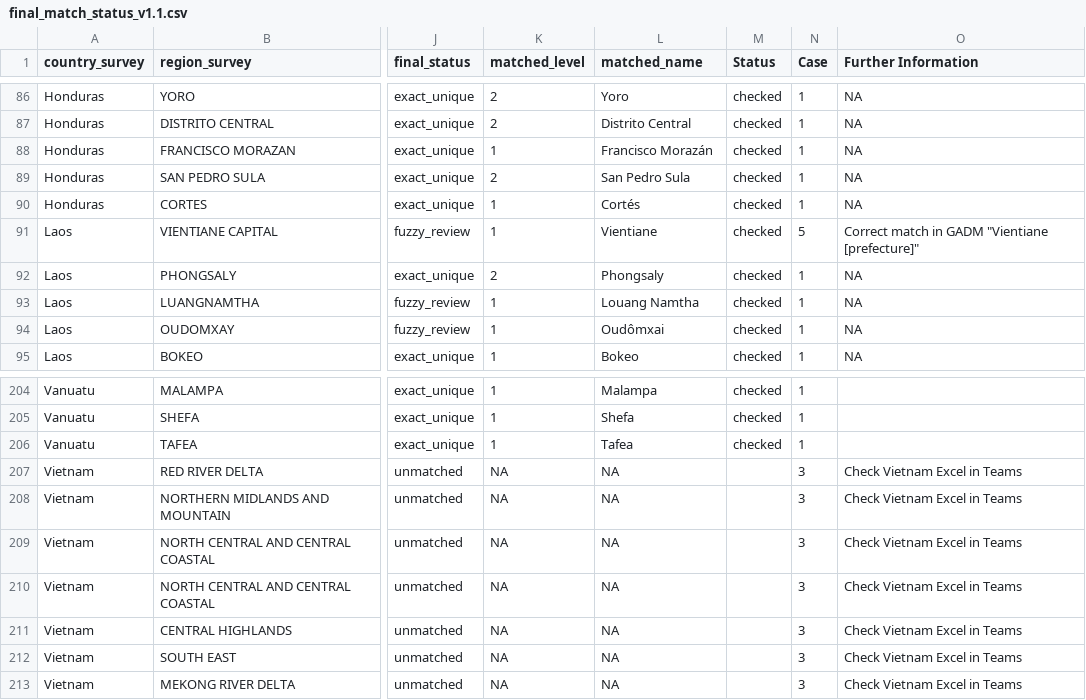
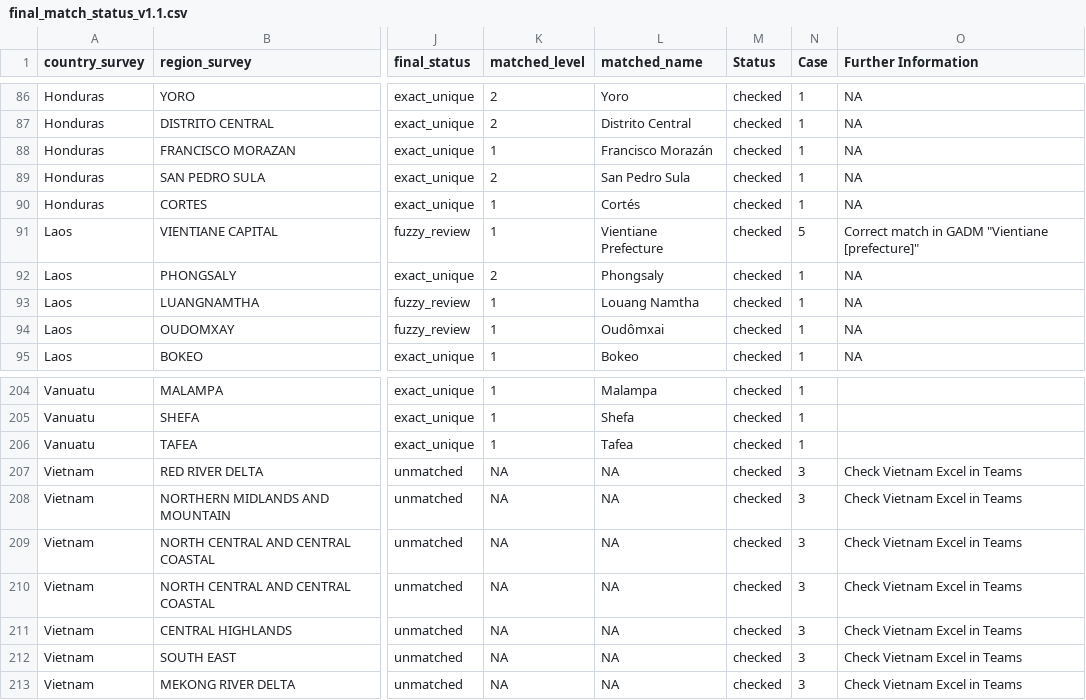
Before and after one commit to PHIC-Eawag/subnational_water_sanitation_estimates, a CSV file: outputs/01_matching_regions/final_match_status_v1.1.csv, drawn as a sheet; only a part is shown, gaps mark what is left out; the diff names each change by its address in the sheet, - before the commit and + after, or states it on an @@ line.

Commit message:
updates, morning 22.4., changes in country categoriyzation.

```diff
--- a/outputs/01_matching_regions/final_match_status_v1.1.csv
+++ b/outputs/01_matching_regions/final_match_status_v1.1.csv
-L91 (matched_name): Vientiane
+L91 (matched_name): Vientiane Prefecture
-M207:M213 (Status): (empty)
+M207:M213 (Status): checked
```
Also changed, not shown: 2 other files.
